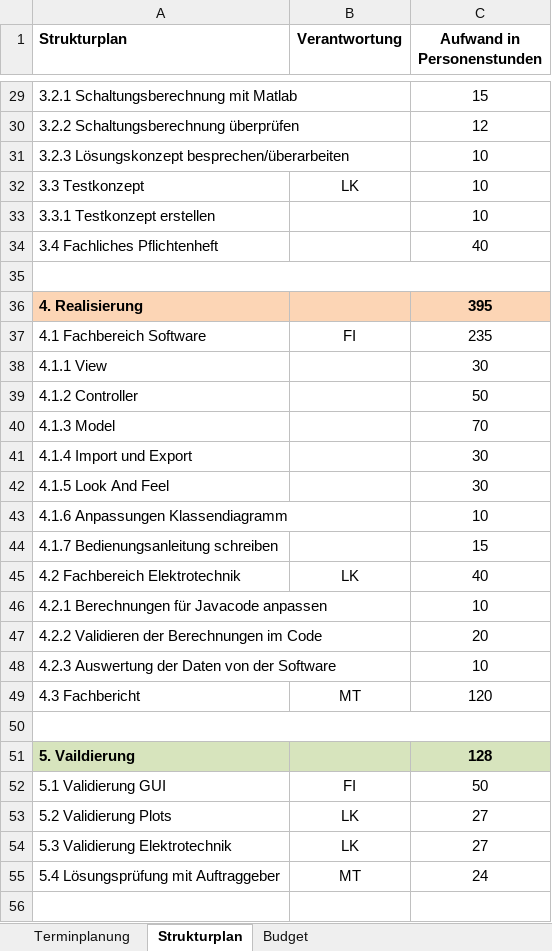
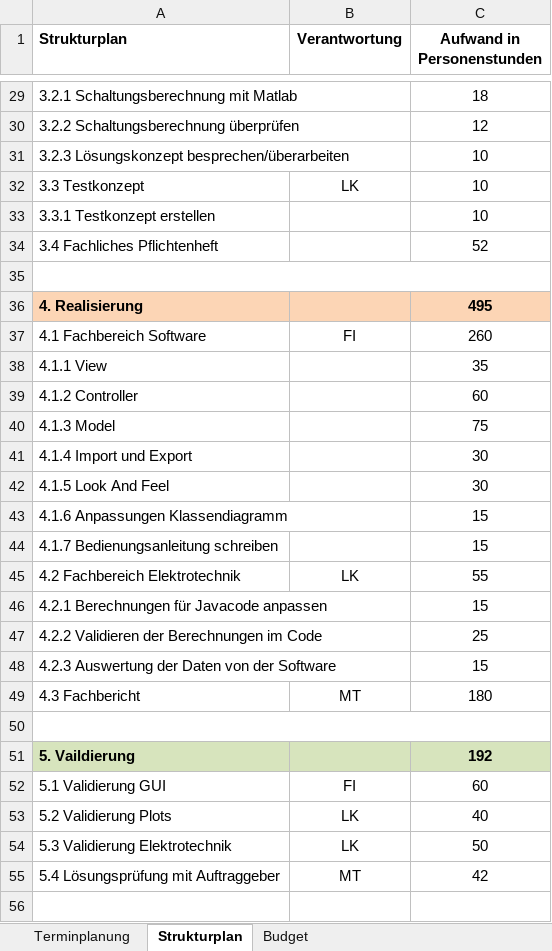
Before and after one commit to marinataborda/P2Pflichtenheft, an Excel workbook: TerminplanungP2.xlsx, sheet Strukturplan, drawn as a sheet; only a part is shown, gaps mark what is left out; values as stored, in another font and other column widths than the file's, no borders; conditional formats not drawn; the diff covers the shown part only; the diff names each change by its address in the sheet, - before the commit and + after, or states it on an @@ line.

```diff
--- a/TerminplanungP2.xlsx (sheet Strukturplan)
+++ b/TerminplanungP2.xlsx (sheet Strukturplan)
-C29 (Aufwand in Personenstunden): 15
+C29 (Aufwand in Personenstunden): 18
-C34 (Aufwand in Personenstunden): 40
+C34 (Aufwand in Personenstunden): 52
-C36 (Aufwand in Personenstunden): 395
+C36 (Aufwand in Personenstunden): 495
-C37 (Aufwand in Personenstunden): 235
+C37 (Aufwand in Personenstunden): 260
-C38 (Aufwand in Personenstunden): 30
+C38 (Aufwand in Personenstunden): 35
-C39 (Aufwand in Personenstunden): 50
+C39 (Aufwand in Personenstunden): 60
-C40 (Aufwand in Personenstunden): 70
+C40 (Aufwand in Personenstunden): 75
-C43 (Aufwand in Personenstunden): 10
+C43 (Aufwand in Personenstunden): 15
-C45 (Aufwand in Personenstunden): 40
+C45 (Aufwand in Personenstunden): 55
-C46 (Aufwand in Personenstunden): 10
+C46 (Aufwand in Personenstunden): 15
-C47 (Aufwand in Personenstunden): 20
+C47 (Aufwand in Personenstunden): 25
-C48 (Aufwand in Personenstunden): 10
+C48 (Aufwand in Personenstunden): 15
-C49 (Aufwand in Personenstunden): 120
+C49 (Aufwand in Personenstunden): 180
-C51 (Aufwand in Personenstunden): 128
+C51 (Aufwand in Personenstunden): 192
-C52 (Aufwand in Personenstunden): 50
+C52 (Aufwand in Personenstunden): 60
-C53 (Aufwand in Personenstunden): 27
+C53 (Aufwand in Personenstunden): 40
-C54 (Aufwand in Personenstunden): 27
+C54 (Aufwand in Personenstunden): 50
-C55 (Aufwand in Personenstunden): 24
+C55 (Aufwand in Personenstunden): 42
```
Also changed, not shown: 26 edited cells elsewhere in this sheet.
